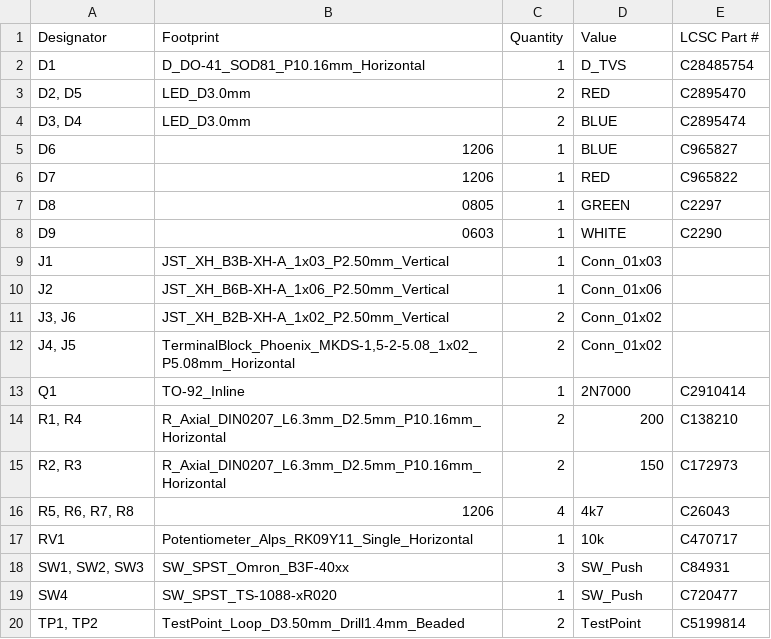
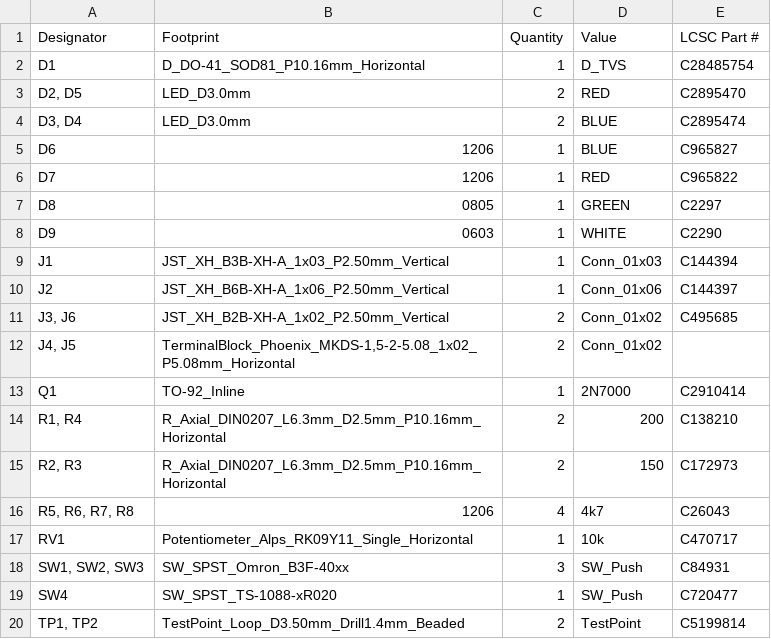
Before and after one commit to Galacs/valrob-wb-soudure-1, a CSV file: production/bom.csv, drawn as a sheet.

Commit message:
regenerate production files

```diff
--- a/production/bom.csv
+++ b/production/bom.csv
@@ -8,5 +8,5 @@ D8,0805,1,GREEN,C2297
 D9,0603,1,WHITE,C2290
-J1,JST_XH_B3B-XH-A_1x03_P2.50mm_Vertical,1,Conn_01x03,
-J2,JST_XH_B6B-XH-A_1x06_P2.50mm_Vertical,1,Conn_01x06,
-"J3, J6",JST_XH_B2B-XH-A_1x02_P2.50mm_Vertical,2,Conn_01x02,
+J1,JST_XH_B3B-XH-A_1x03_P2.50mm_Vertical,1,Conn_01x03,C144394
+J2,JST_XH_B6B-XH-A_1x06_P2.50mm_Vertical,1,Conn_01x06,C144397
+"J3, J6",JST_XH_B2B-XH-A_1x02_P2.50mm_Vertical,2,Conn_01x02,C495685
 "J4, J5","TerminalBlock_Phoenix_MKDS-1,5-2-5.08_1x02_P5.08mm_Horizontal",2,Conn_01x02,
```
Also changed, not shown: 2 other files.
